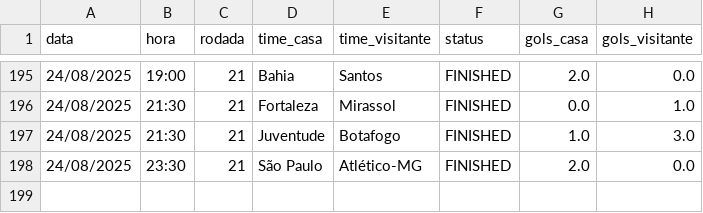
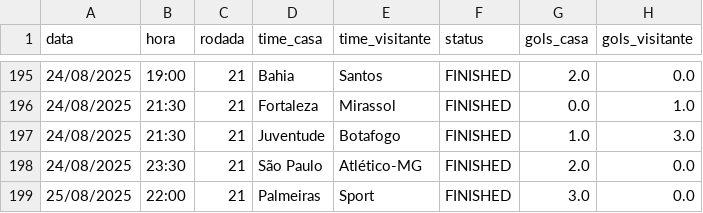
Before and after one commit to tlvzz/BR2025, a CSV file: dados/resultados.csv, drawn as a sheet; only a part is shown, gaps mark what is left out.

```diff
--- a/dados/resultados.csv
+++ b/dados/resultados.csv
@@ -198 +198,2 @@ data,hora,rodada,time_casa,time_visitante,status,gols_casa,gols_visitante
 24/08/2025,23:30,21,São Paulo,Atlético-MG,FINISHED,2.0,0.0
+25/08/2025,22:00,21,Palmeiras,Sport,FINISHED,3.0,0.0
```
Also changed, not shown: dados/proximos.csv.
